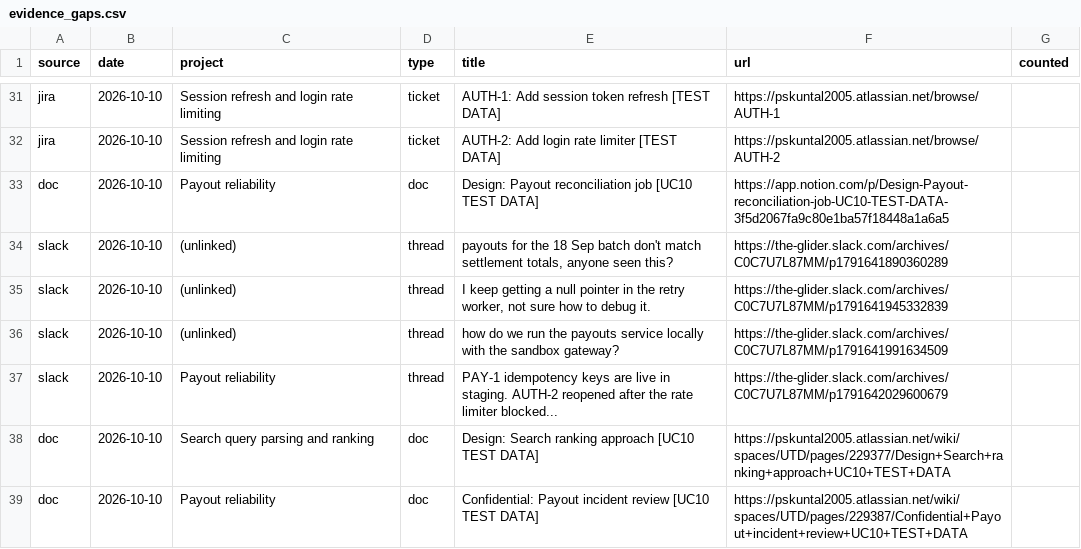
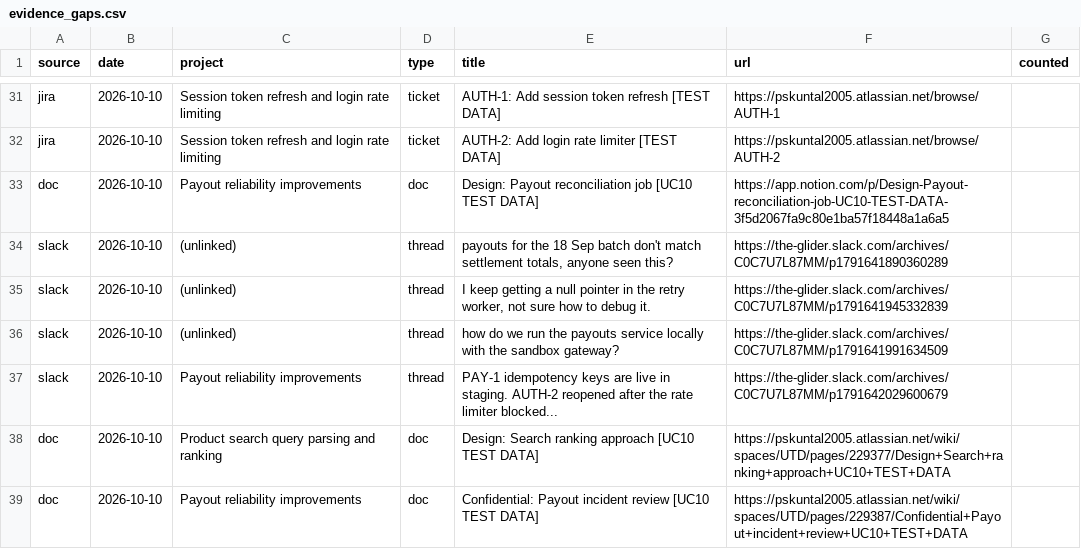
Before and after one commit to Pskuntal1248/engineering-contribution-memory, a CSV file: out/evidence_gaps.csv, drawn as a sheet; only a part is shown, gaps mark what is left out; the diff covers the shown part only; the diff names each change by its address in the sheet, - before the commit and + after, or states it on an @@ line.

```diff
--- a/out/evidence_gaps.csv
+++ b/out/evidence_gaps.csv
-C31:C32 (project): Session refresh and login rate limiting
+C31:C32 (project): Session token refresh and login rate limiting
-C33 (project): Payout reliability
+C33 (project): Payout reliability improvements
-C37 (project): Payout reliability
+C37 (project): Payout reliability improvements
-C38 (project): Search query parsing and ranking
+C38 (project): Product search query parsing and ranking
-C39 (project): Payout reliability
+C39 (project): Payout reliability improvements
```
Also changed, not shown: 25 edited cells elsewhere in this file, out/backfill.csv, out/interview_stories.csv, 23 other files.
